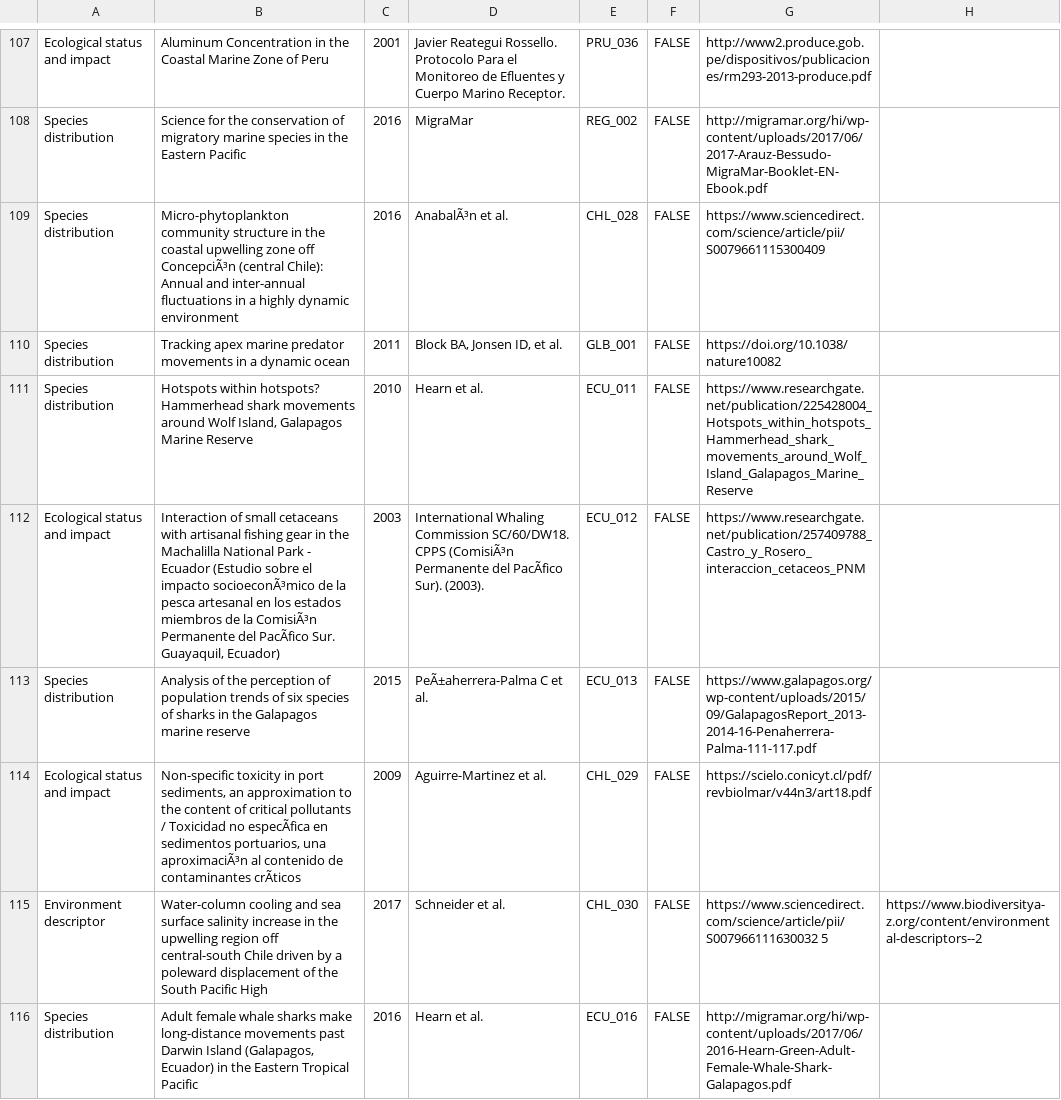
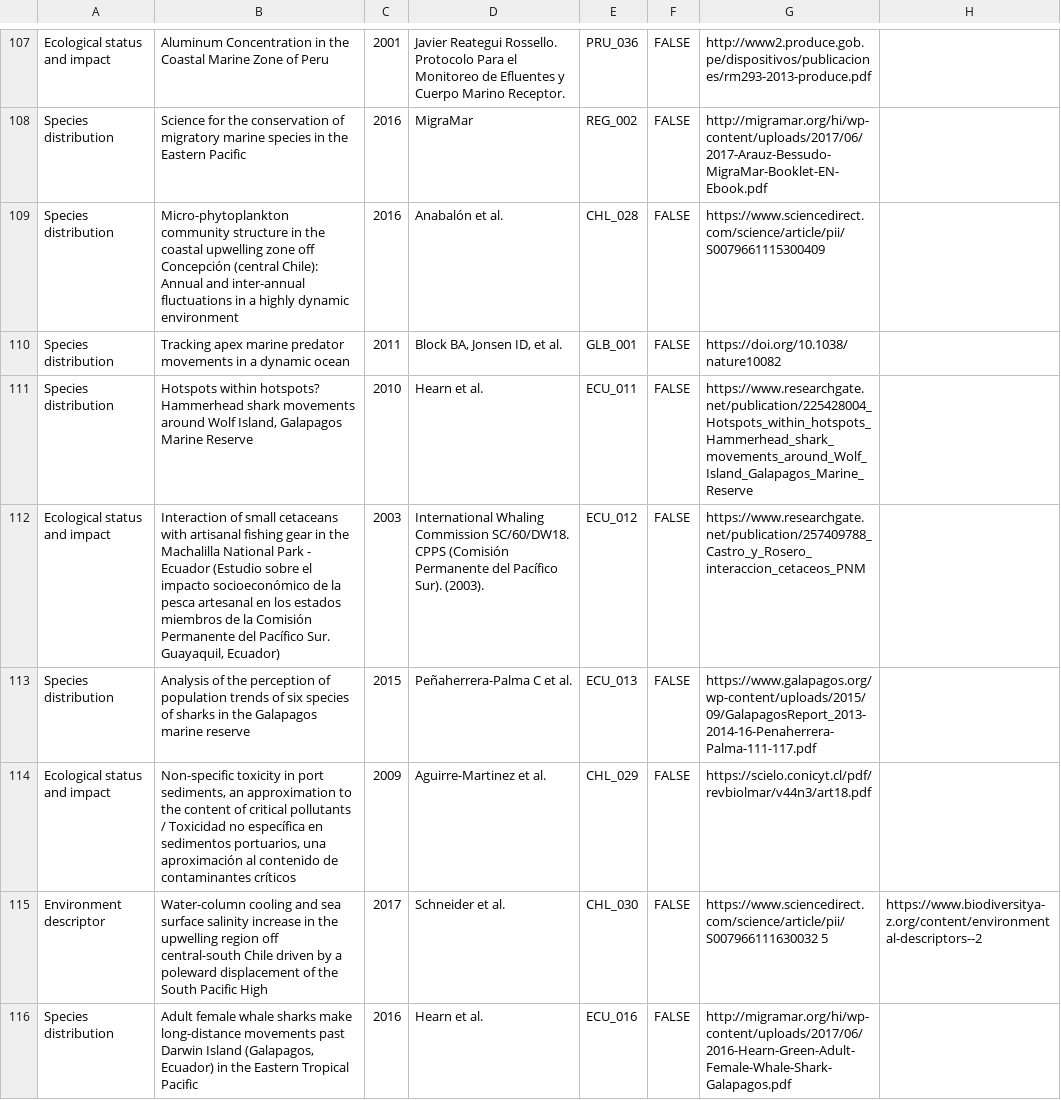
Before and after one commit to unepwcmc/marine-data-manual, a CSV file: lib/data/seed/oceanplus-library-22Aug2019-regional.csv, drawn as a sheet; only a part is shown, gaps mark what is left out; the diff covers the shown part only; the diff names each change by its address in the sheet, - before the commit and + after, or states it on an @@ line.

```diff
--- a/lib/data/seed/oceanplus-library-22Aug2019-regional.csv
+++ b/lib/data/seed/oceanplus-library-22Aug2019-regional.csv
-B109: …zone off ConcepciÃ³n (central Chile):…
+B109: …zone off Concepción (central Chile):…
-D109: AnabalÃ³n et al.
+D109: Anabalón et al.
-B112: …el impacto socioeconÃ³mico de la pesca artesanal en los estados miembros de la ComisiÃ³n Permanente del PacÃfico Sur. Guayaquil,…
+B112: …el impacto socioeconómico de la pesca artesanal en los estados miembros de la Comisión Permanente del Pacífico Sur. Guayaquil,…
-D112: …SC/60/DW18. CPPS (ComisiÃ³n Permanente del PacÃfico Sur). (2003).
+D112: …SC/60/DW18. CPPS (Comisión Permanente del Pacífico Sur). (2003).
-D113: PeÃ±aherrera-Palma C et al.
+D113: Peñaherrera-Palma C et al.
-B114: …Toxicidad no especÃfica en sedimentos portuarios, una aproximaciÃ³n al contenido de contaminantes crÃticos
+B114: …Toxicidad no específica en sedimentos portuarios, una aproximación al contenido de contaminantes críticos
```
Also changed, not shown: 51 edited cells elsewhere in this file, lib/data/seed/oceanplus-library-22Aug2019-global.csv.
